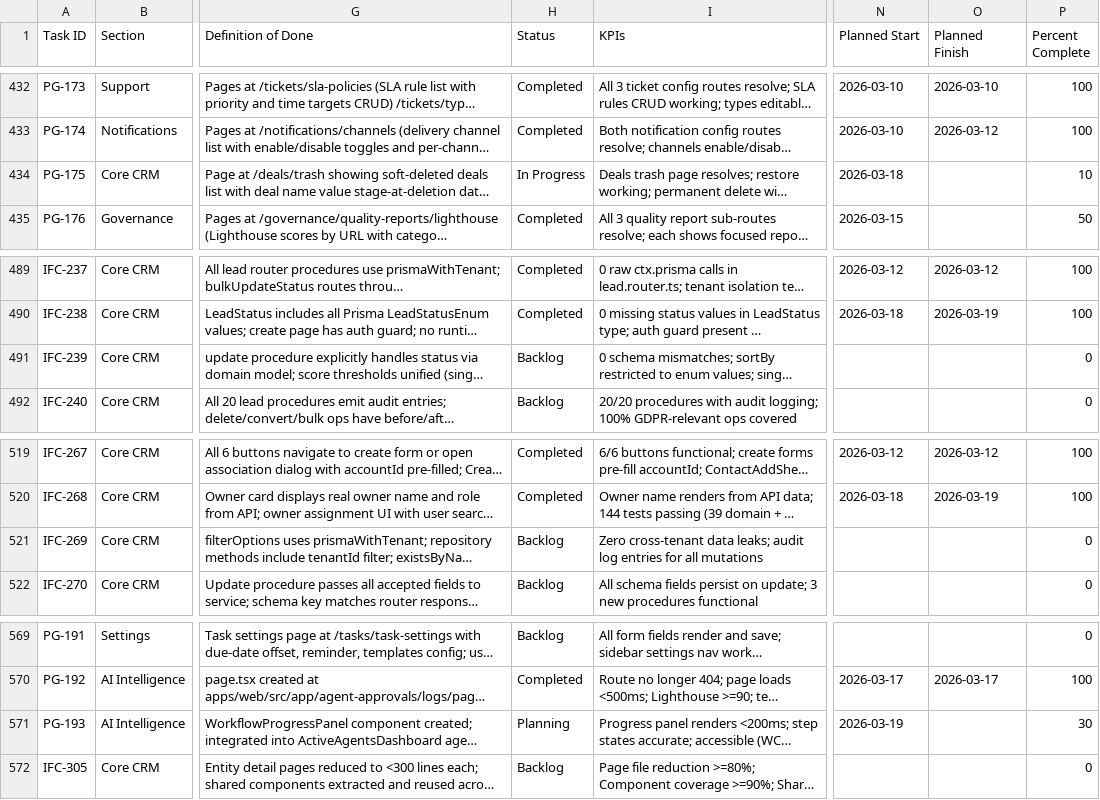
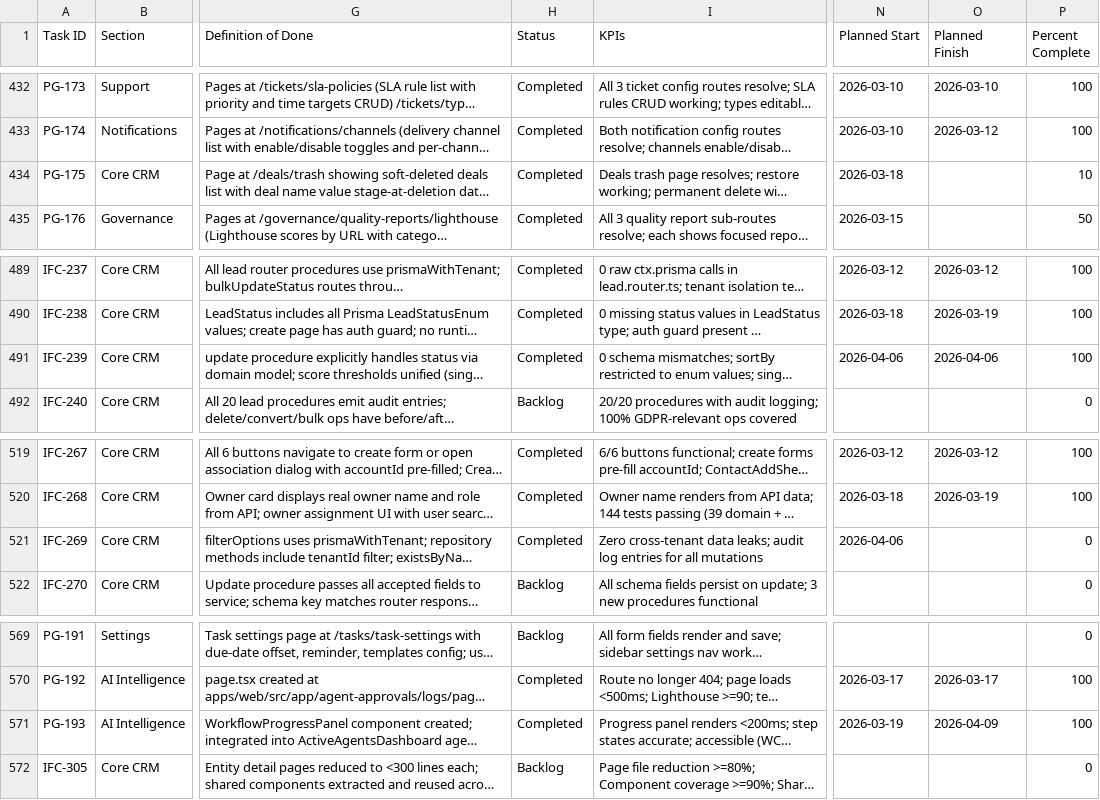
Before and after one commit to talyssonoliver/IntelliFlow-CRM, a CSV file: apps/project-tracker/docs/metrics/_global/Sprint_plan.csv, drawn as a sheet; only a part is shown, gaps mark what is left out; long unchanged cells end in …; the diff names each change by its address in the sheet, - before the commit and + after, or states it on an @@ line.

Commit message:
chore(tracker): update global sprint plan, task registry, and dependency graph

```diff
--- a/apps/project-tracker/docs/metrics/_global/Sprint_plan.csv
+++ b/apps/project-tracker/docs/metrics/_global/Sprint_plan.csv
-H434 (Status): In Progress
+H434 (Status): Completed
-H491 (Status): Backlog
+H491 (Status): Completed
-N491 (Planned Start): (empty)
+N491 (Planned Start): 2026-04-06
-O491 (Planned Finish): (empty)
+O491 (Planned Finish): 2026-04-06
-P491 (Percent Complete): 0
+P491 (Percent Complete): 100
-H521 (Status): Backlog
+H521 (Status): Completed
-N521 (Planned Start): (empty)
+N521 (Planned Start): 2026-04-06
-H571 (Status): Planning
+H571 (Status): Completed
-O571 (Planned Finish): (empty)
+O571 (Planned Finish): 2026-04-09
-P571 (Percent Complete): 30
+P571 (Percent Complete): 100
```
Also changed, not shown: 3 other files.
